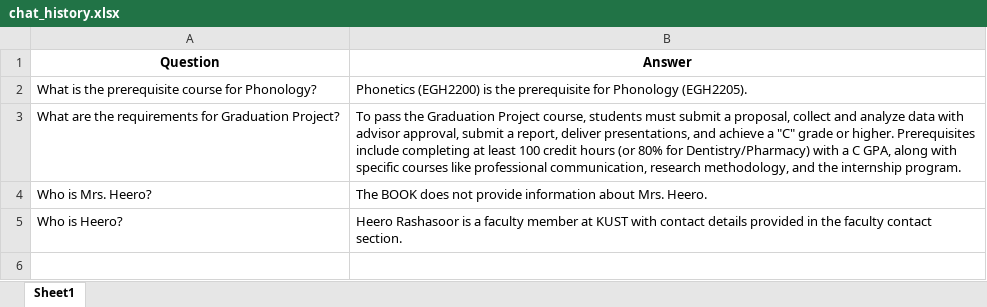
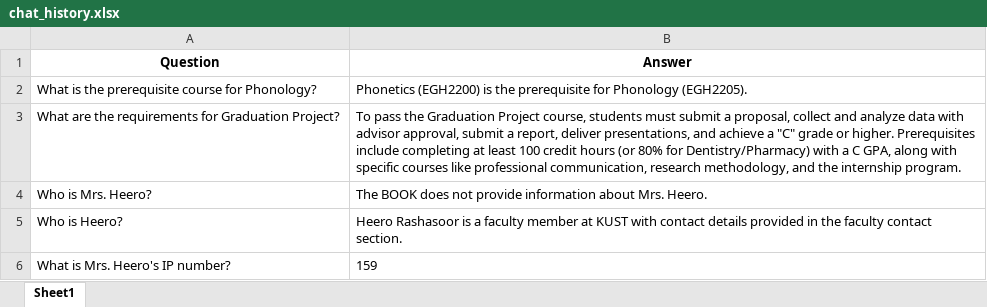
Before and after one commit to muayadjajo/kustchatbot, an Excel workbook: chat_logs/chat_history.xlsx, sheet Sheet1, drawn as a sheet; values as stored, in another font and other column widths than the file's, no borders; the diff names each change by its address in the sheet, - before the commit and + after, or states it on an @@ line.

Commit message:
Update chat history

```diff
--- a/chat_logs/chat_history.xlsx (sheet Sheet1)
+++ b/chat_logs/chat_history.xlsx (sheet Sheet1)
+row 6: What is Mrs. Heero's IP number? | 159
```
